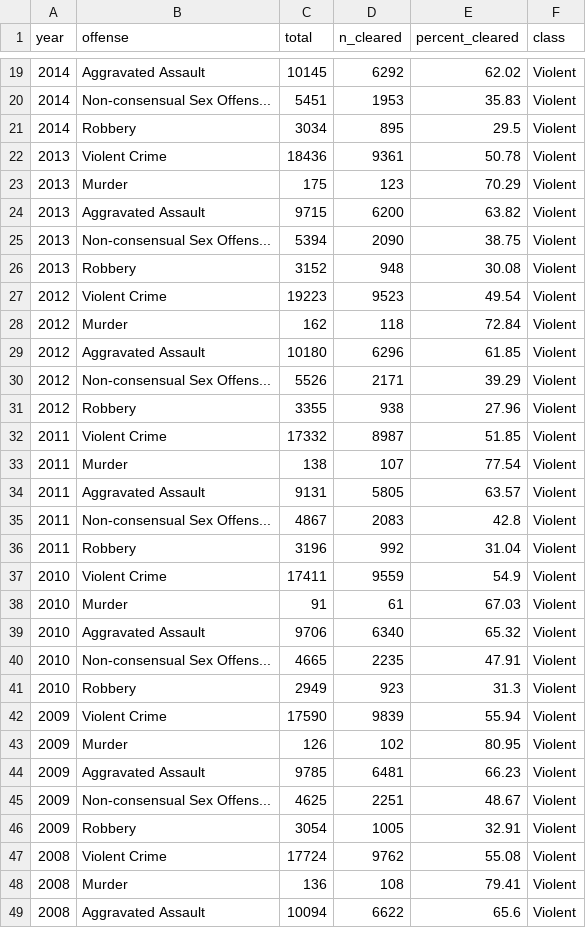
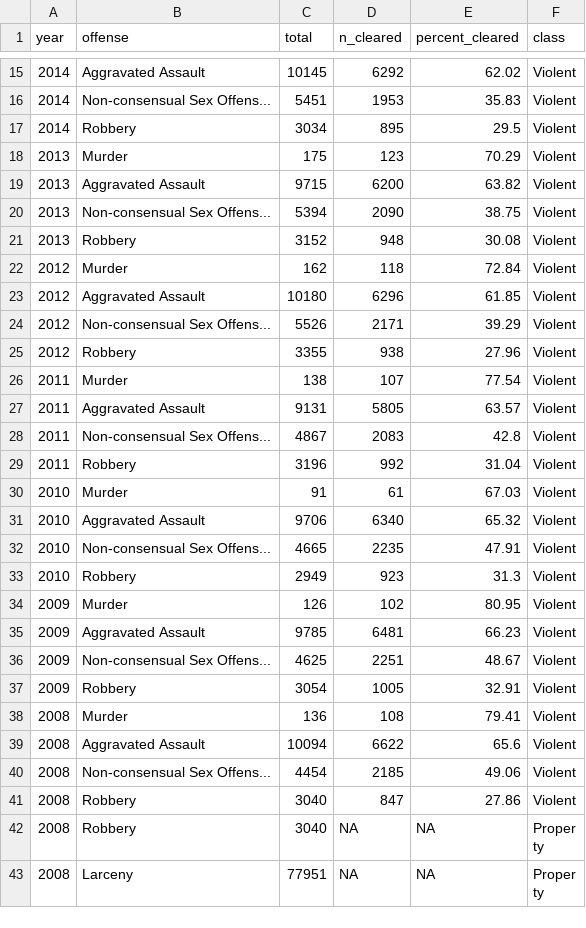
Before and after one commit to Data4Democracy/incarceration-trends, a CSV file: Colorado_ACLU/2-jail-pop-trends-analysis/colorado_crime_stats.csv, drawn as a sheet; only a part is shown, gaps mark what is left out; the shorter side is filled out with more unchanged rows; the diff covers the shown part only.

Commit message:
removed aggregate row from crime stats

```diff
--- a/Colorado_ACLU/2-jail-pop-trends-analysis/colorado_crime_stats.csv
+++ b/Colorado_ACLU/2-jail-pop-trends-analysis/colorado_crime_stats.csv
@@ -21,3 +17,2 @@ year,offense,total,n_cleared,percent_cleared,class
 2014,Robbery,3034,895,29.5,Violent
-2013,Violent Crime,18436,9361,50.78,Violent
 2013,Murder,175,123,70.29,Violent
@@ -26,3 +21,2 @@ year,offense,total,n_cleared,percent_cleared,class
 2013,Robbery,3152,948,30.08,Violent
-2012,Violent Crime,19223,9523,49.54,Violent
 2012,Murder,162,118,72.84,Violent
@@ -31,3 +25,2 @@ year,offense,total,n_cleared,percent_cleared,class
 2012,Robbery,3355,938,27.96,Violent
-2011,Violent Crime,17332,8987,51.85,Violent
 2011,Murder,138,107,77.54,Violent
@@ -36,3 +29,2 @@ year,offense,total,n_cleared,percent_cleared,class
 2011,Robbery,3196,992,31.04,Violent
-2010,Violent Crime,17411,9559,54.9,Violent
 2010,Murder,91,61,67.03,Violent
@@ -41,3 +33,2 @@ year,offense,total,n_cleared,percent_cleared,class
 2010,Robbery,2949,923,31.3,Violent
-2009,Violent Crime,17590,9839,55.94,Violent
 2009,Murder,126,102,80.95,Violent
@@ -46,3 +37,2 @@ year,offense,total,n_cleared,percent_cleared,class
 2009,Robbery,3054,1005,32.91,Violent
-2008,Violent Crime,17724,9762,55.08,Violent
 2008,Murder,136,108,79.41,Violent
```
Also changed, not shown: 4 removed rows elsewhere in this file, 1 other file.
